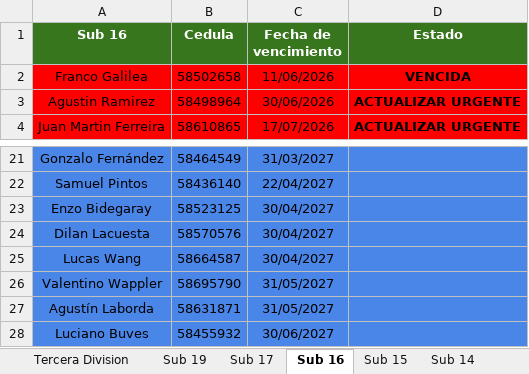
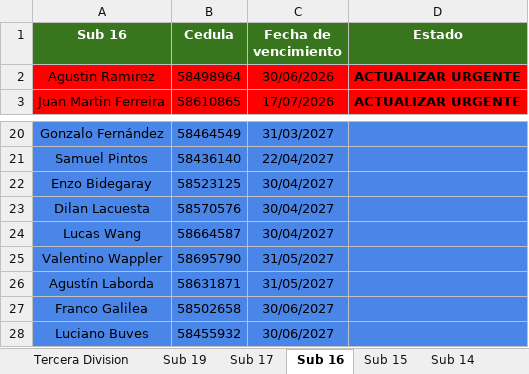
Before and after one commit to racingvideo/control-fichas, an Excel workbook: public/jugadores.xlsx, sheet Sub 16, drawn as a sheet; only a part is shown, gaps mark what is left out; values as stored, in another font and other column widths than the file's, no borders; removed rows and columns are numbered as before the commit, all else as after; the diff names each change by its address in the sheet, - before the commit and + after, or states it on an @@ line.

Commit message:
renovado Galilea

```diff
--- a/public/jugadores.xlsx (sheet Sub 16)
+++ b/public/jugadores.xlsx (sheet Sub 16)
-row 2: Franco Galilea | 58502658 | 11/06/2026 | VENCIDA
+row 27: Franco Galilea | 58502658 | 30/06/2027
```
